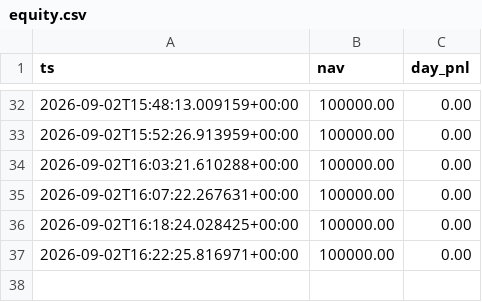
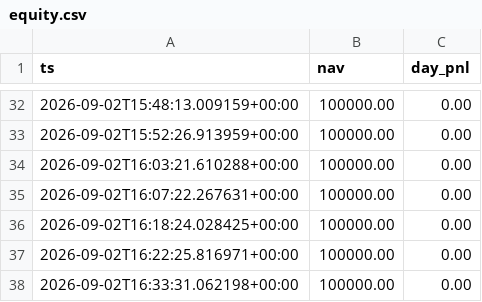
Before and after one commit to alvaarocl/iv-desk, a CSV file: data/equity.csv, drawn as a sheet; only a part is shown, gaps mark what is left out; the diff names each change by its address in the sheet, - before the commit and + after, or states it on an @@ line.

```diff
--- a/data/equity.csv
+++ b/data/equity.csv
+row 38: 2026-09-02T16:33:31.062198+00:00 | 100000.00 | 0.00
```
Also changed, not shown: 1 other file.
